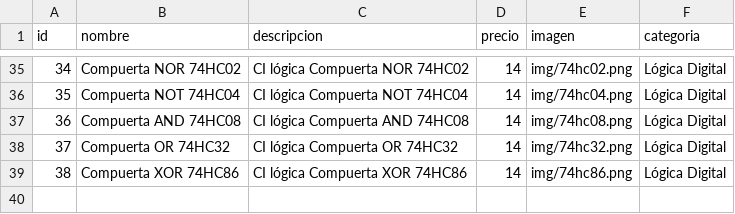
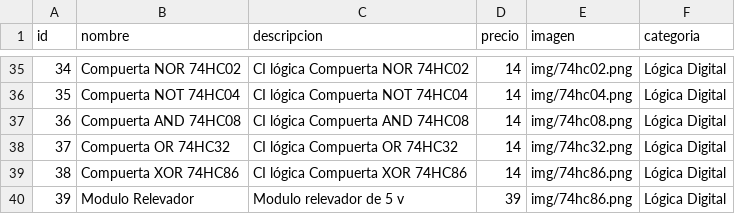
Before and after one commit to ElectroNova/Electronova, a CSV file: productos.csv, drawn as a sheet; only a part is shown, gaps mark what is left out.

Commit message:
Update productos.csv

```diff
--- a/productos.csv
+++ b/productos.csv
@@ -39 +39,2 @@
 38,Compuerta XOR 74HC86,CI lógica Compuerta XOR 74HC86,14,img/74hc86.png,Lógica Digital
+39,Modulo Relevador,Modulo relevador de 5 v ,39,img/74hc86.png,Lógica Digital
```
